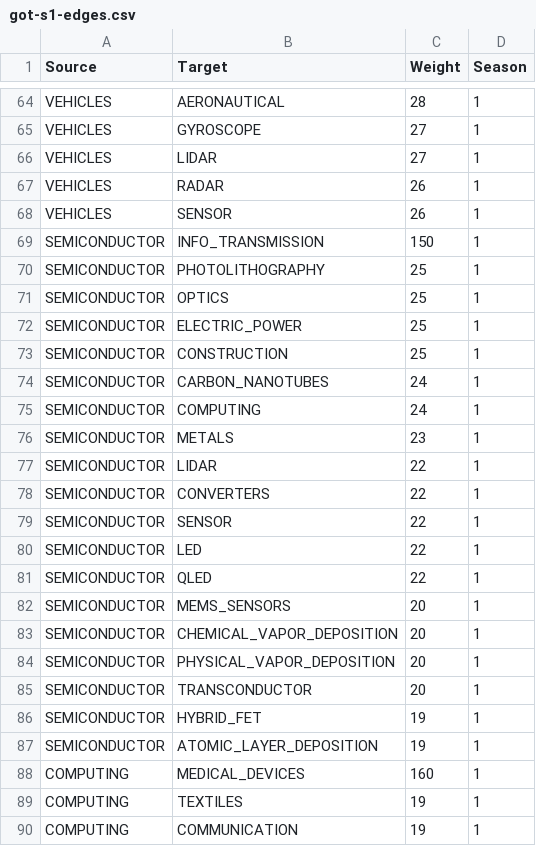
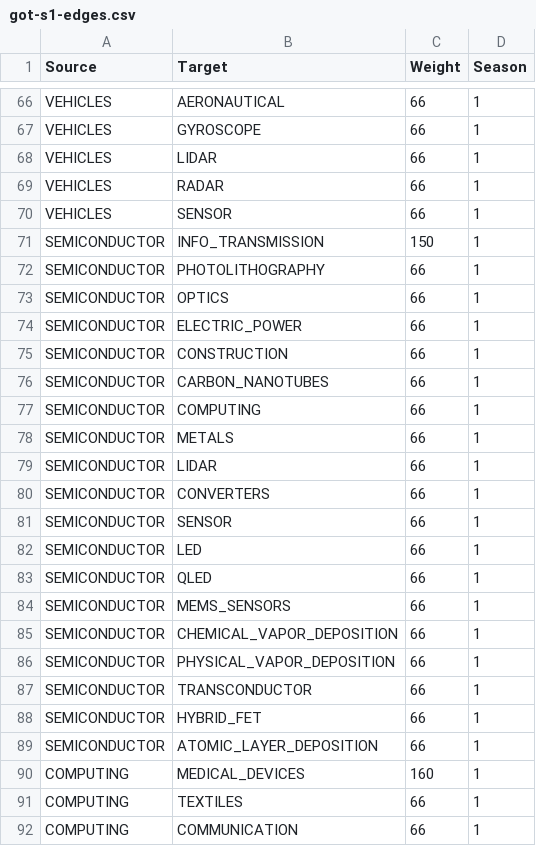
Before and after one commit to diwakaran1dan/webapp, a CSV file: got-s1-edges.csv, drawn as a sheet; only a part is shown, gaps mark what is left out; addresses are those after the commit; the diff covers the shown part only; the diff names each change by its address in the sheet, - before the commit and + after, or states it on an @@ line.

```diff
--- a/got-s1-edges.csv
+++ b/got-s1-edges.csv
-C66 (Weight): 28
+C66 (Weight): 66
-C67:C68 (Weight): 27
+C67:C68 (Weight): 66
-C69:C70 (Weight): 26
+C69:C70 (Weight): 66
-C72:C75 (Weight): 25
+C72:C75 (Weight): 66
-C76:C77 (Weight): 24
+C76:C77 (Weight): 66
-C78 (Weight): 23
+C78 (Weight): 66
-C79:C83 (Weight): 22
+C79:C83 (Weight): 66
-C84:C87 (Weight): 20
+C84:C87 (Weight): 66
-C88:C89 (Weight): 19
+C88:C89 (Weight): 66
-C91:C92 (Weight): 19
+C91:C92 (Weight): 66
```
Also changed, not shown: 2 added rows and 99 edited cells elsewhere in this file.
